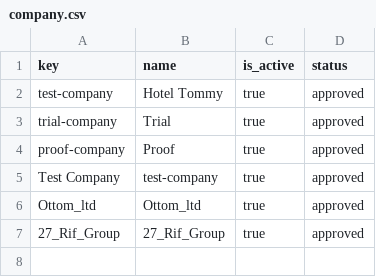
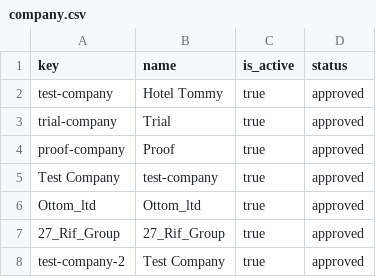
Before and after one commit to spryker/company-data-import, a CSV file: data/import/company.csv, drawn as a sheet; the diff names each change by its address in the sheet, - before the commit and + after, or states it on an @@ line.

Commit message:
added extra test company in data import

```diff
--- a/data/import/company.csv
+++ b/data/import/company.csv
+row 8: test-company-2 | Test Company | true | approved
```
